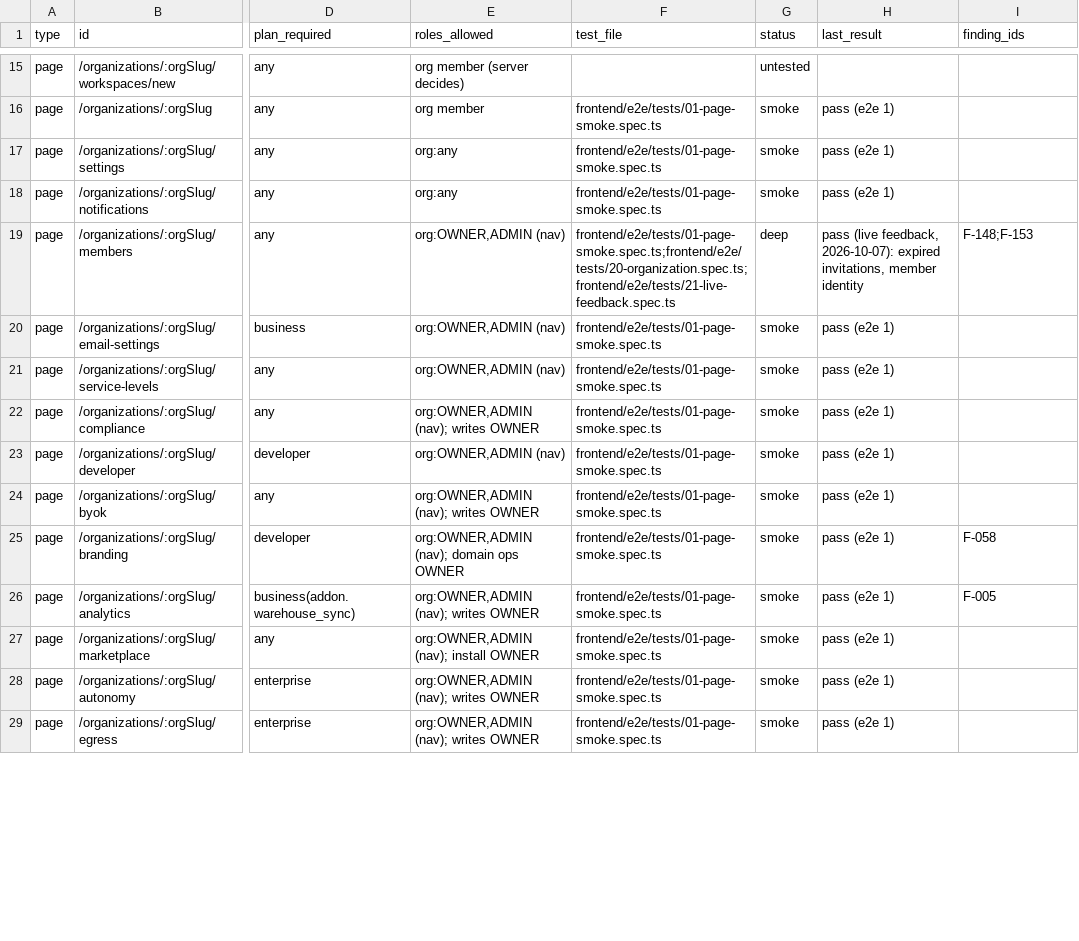
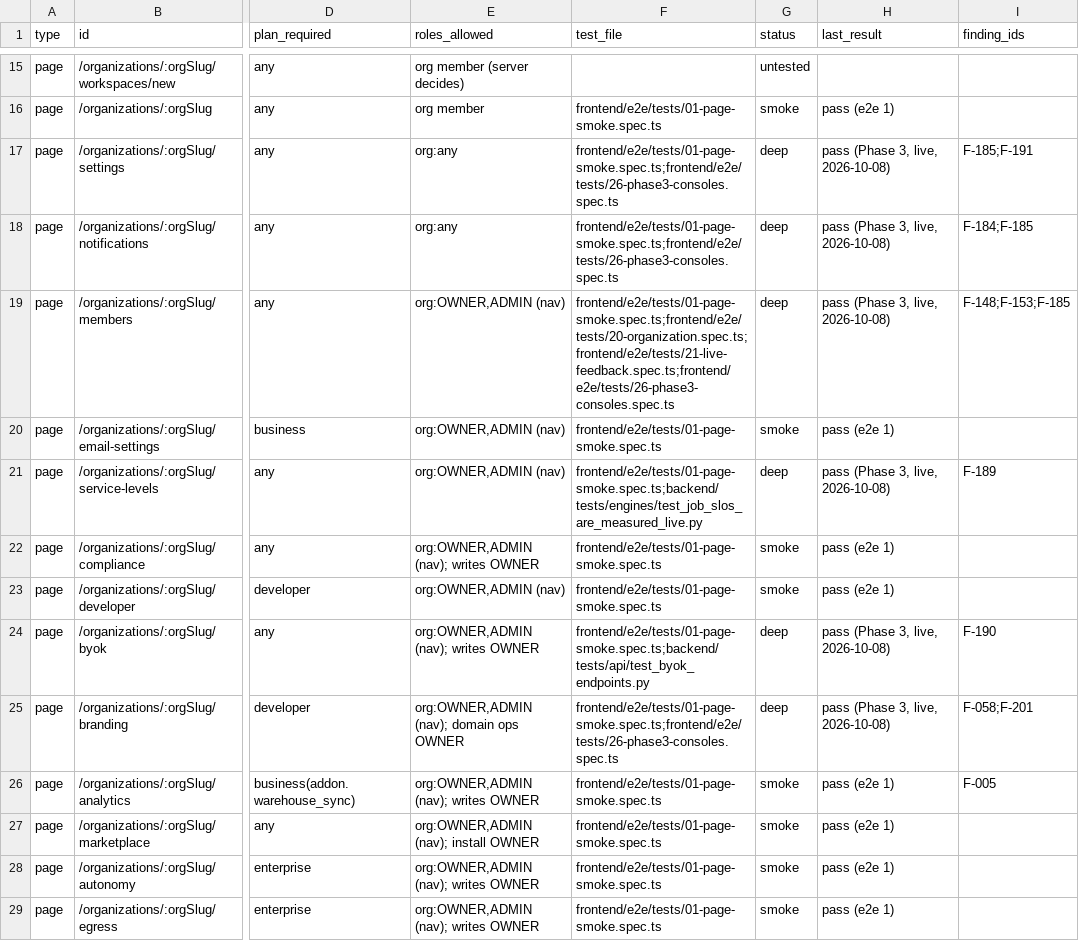
Before and after one commit to sabarishwarne2001/flowpilot-ai, a CSV file: docs/hardening/COVERAGE.csv, drawn as a sheet; only a part is shown, gaps mark what is left out; the diff covers the shown part only; the diff names each change by its address in the sheet, - before the commit and + after, or states it on an @@ line.

```diff
--- a/docs/hardening/COVERAGE.csv
+++ b/docs/hardening/COVERAGE.csv
-F17:F18 (test_file): frontend/e2e/tests/01-page-smoke.spec.ts
+F17:F18 (test_file): frontend/e2e/tests/01-page-smoke.spec.ts;frontend/e2e/tests/26-phase3-consoles.spec.ts
-G17:G18 (status): smoke
+G17:G18 (status): deep
-H17:H18 (last_result): pass (e2e 1)
+H17:H18 (last_result): pass (Phase 3, live, 2026-10-08)
-I17 (finding_ids): (empty)
+I17 (finding_ids): F-185;F-191
-I18 (finding_ids): (empty)
+I18 (finding_ids): F-184;F-185
-F19 (test_file): frontend/e2e/tests/01-page-smoke.spec.ts;frontend/e2e/tests/20-organization.spec.ts;frontend/e2e/tests/21-live-feedback.spec.ts
+F19 (test_file): frontend/e2e/tests/01-page-smoke.spec.ts;frontend/e2e/tests/20-organization.spec.ts;frontend/e2e/tests/21-live-feedback.spec.ts;frontend/e2e/tests/26-phase3-consoles.spec.ts
-H19 (last_result): pass (live feedback, 2026-10-07): expired invitations, member identity
+H19 (last_result): pass (Phase 3, live, 2026-10-08)
-I19 (finding_ids): F-148;F-153
+I19 (finding_ids): F-148;F-153;F-185
-F21 (test_file): frontend/e2e/tests/01-page-smoke.spec.ts
+F21 (test_file): frontend/e2e/tests/01-page-smoke.spec.ts;backend/tests/engines/test_job_slos_are_measured_live.py
-G21 (status): smoke
+G21 (status): deep
-H21 (last_result): pass (e2e 1)
+H21 (last_result): pass (Phase 3, live, 2026-10-08)
-I21 (finding_ids): (empty)
+I21 (finding_ids): F-189
-F24 (test_file): frontend/e2e/tests/01-page-smoke.spec.ts
+F24 (test_file): frontend/e2e/tests/01-page-smoke.spec.ts;backend/tests/api/test_byok_endpoints.py
-G24:G25 (status): smoke
+G24:G25 (status): deep
-H24:H25 (last_result): pass (e2e 1)
+H24:H25 (last_result): pass (Phase 3, live, 2026-10-08)
-I24 (finding_ids): (empty)
+I24 (finding_ids): F-190
-F25 (test_file): frontend/e2e/tests/01-page-smoke.spec.ts
+F25 (test_file): frontend/e2e/tests/01-page-smoke.spec.ts;frontend/e2e/tests/26-phase3-consoles.spec.ts
-I25 (finding_ids): F-058
+I25 (finding_ids): F-058;F-201
```
Also changed, not shown: 4 added rows and 120 edited cells elsewhere in this file, 3 other files.
